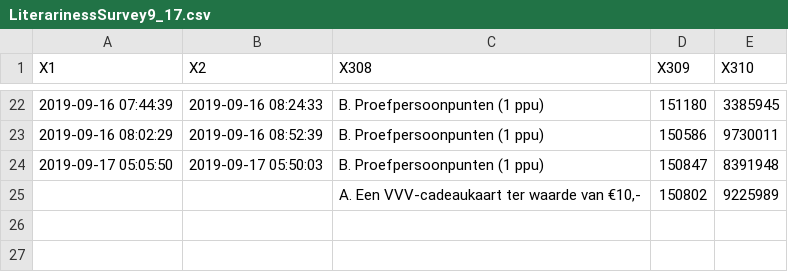
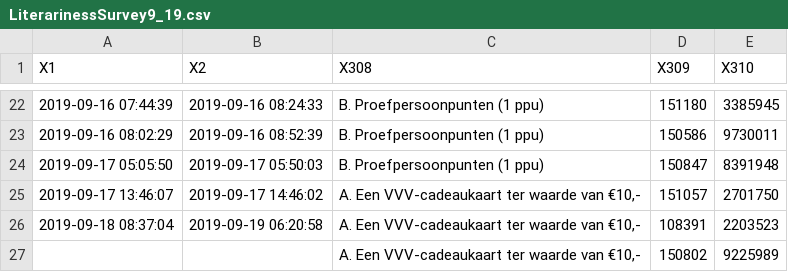
Before and after one commit to itsyuchao/RStudio, a CSV file: LiterarinessSurvey9_19.csv (was LiterarinessSurvey9_17.csv), drawn as a sheet; only a part is shown, gaps mark what is left out; the diff names each change by its address in the sheet, - before the commit and + after, or states it on an @@ line.

```diff
--- a/LiterarinessSurvey9_17.csv
+++ b/LiterarinessSurvey9_19.csv
+row 25: 2019-09-17 13:46:07 | 2019-09-17 14:46:02 | A. Een VVV-cadeaukaart ter waarde van €10,- | 151057 | 2701750
+row 26: 2019-09-18 08:37:04 | 2019-09-19 06:20:58 | A. Een VVV-cadeaukaart ter waarde van €10,- | 108391 | 2203523
```
Also changed, not shown: EmotionSurvey9_19.csv, 19 other files.
